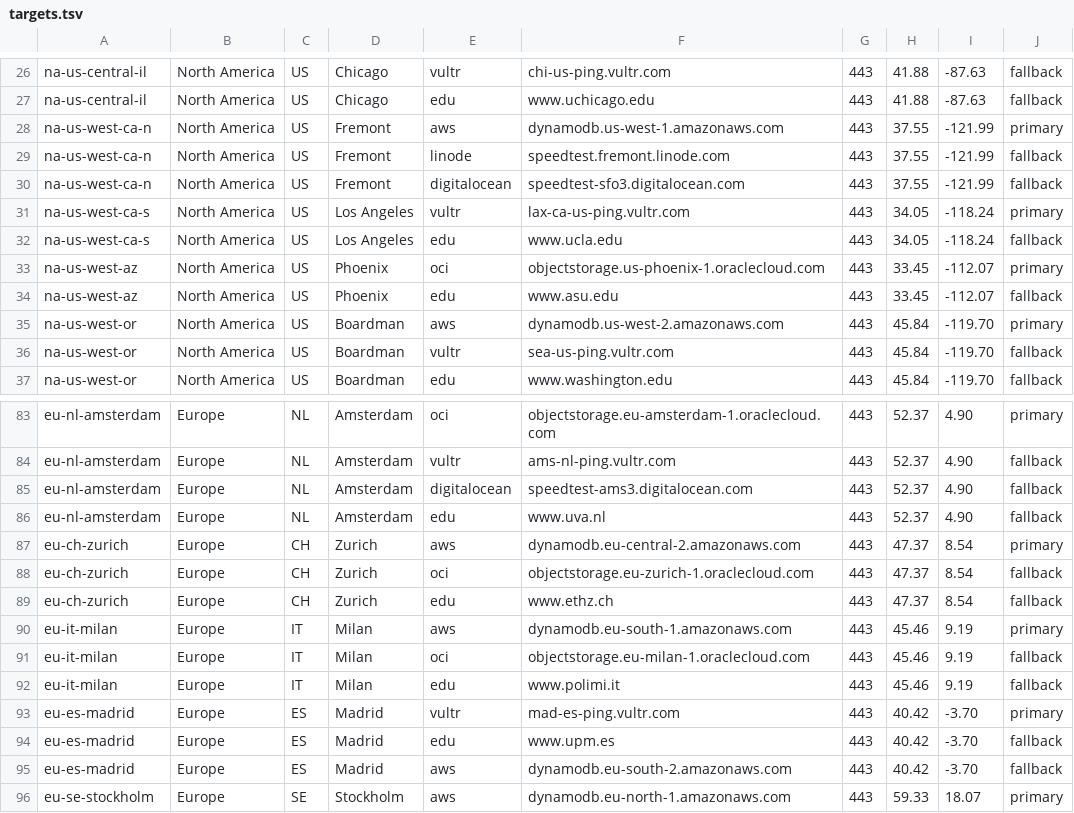
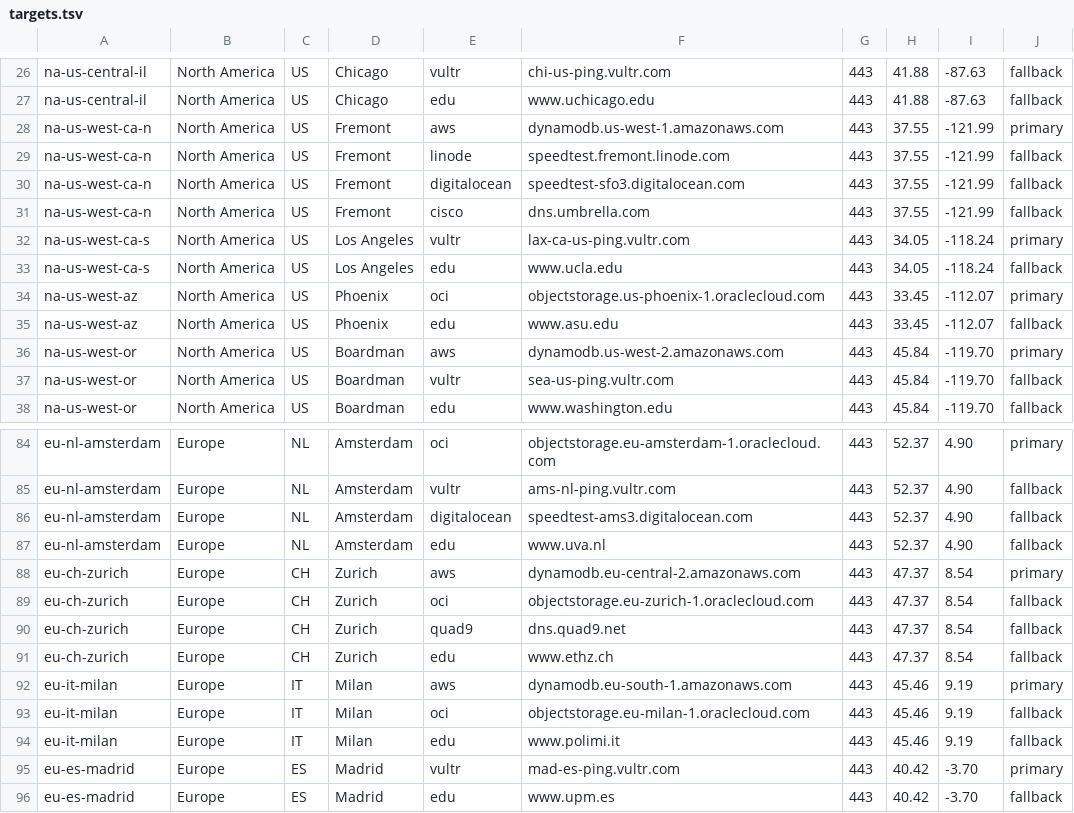
Before and after one commit to explodenot/Nardol, a TSV file: src/main/resources/targets.tsv, drawn as a sheet; only a part is shown, gaps mark what is left out; the shorter side is filled out with more unchanged rows.

Commit message:
feat: add bogon/private IP filtering, multi-provider control checks with Quad9 and Cisco Umbrella, and target list updates

```diff
--- a/src/main/resources/targets.tsv
+++ b/src/main/resources/targets.tsv
@@ -30,2 +30,3 @@ na-us-west-ca-n	North America	US	Fremont	linode	speedtest.fremont.linode.com	443
 na-us-west-ca-n	North America	US	Fremont	digitalocean	speedtest-sfo3.digitalocean.com	443	37.55	-121.99	fallback
+na-us-west-ca-n	North America	US	Fremont	cisco	dns.umbrella.com	443	37.55	-121.99	fallback
 na-us-west-ca-s	North America	US	Los Angeles	vultr	lax-ca-us-ping.vultr.com	443	34.05	-118.24	primary
@@ -88,2 +89,3 @@ eu-ch-zurich	Europe	CH	Zurich	aws	dynamodb.eu-central-2.amazonaws.com	443	47.37
 eu-ch-zurich	Europe	CH	Zurich	oci	objectstorage.eu-zurich-1.oraclecloud.com	443	47.37	8.54	fallback
+eu-ch-zurich	Europe	CH	Zurich	quad9	dns.quad9.net	443	47.37	8.54	fallback
 eu-ch-zurich	Europe	CH	Zurich	edu	www.ethz.ch	443	47.37	8.54	fallback
```
Also changed, not shown: targets.tsv, 13 other files.
